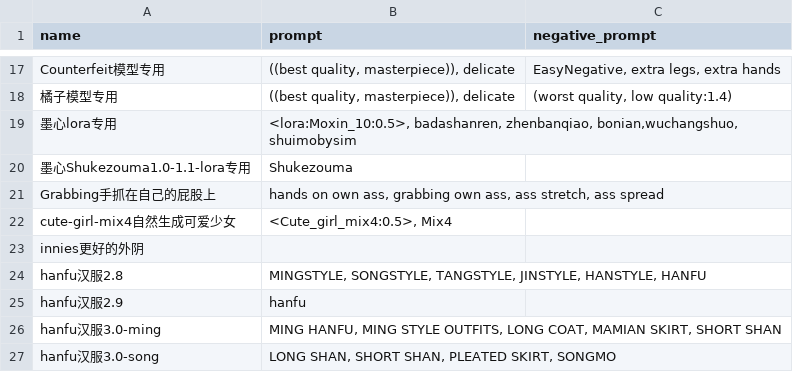
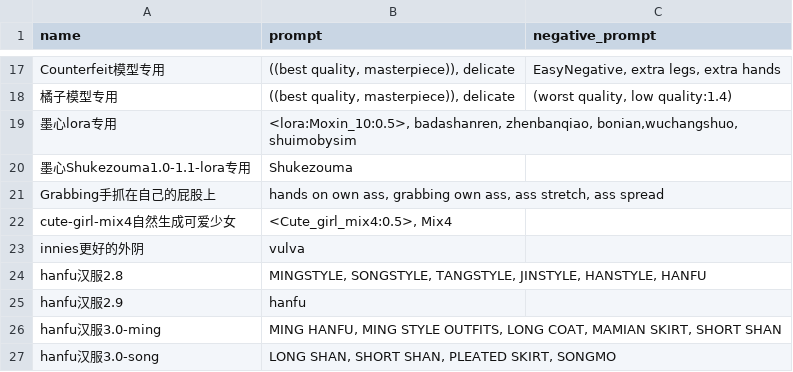
Before and after one commit to 2517518603/sd-configs, a CSV file: dist/styles.csv, drawn as a sheet; only a part is shown, gaps mark what is left out.

Commit message:
Update styles.csv

```diff
--- a/dist/styles.csv
+++ b/dist/styles.csv
@@ -22,3 +22,3 @@ Grabbing手抓在自己的屁股上,"hands on own ass, grabbing own ass, ass str
 cute-girl-mix4自然生成可爱少女,"<Cute_girl_mix4:0.5>, Mix4",
-innies更好的外阴,"",
+innies更好的外阴,"vulva",
 hanfu汉服2.8,"MINGSTYLE, SONGSTYLE, TANGSTYLE, JINSTYLE, HANSTYLE, HANFU",
```
